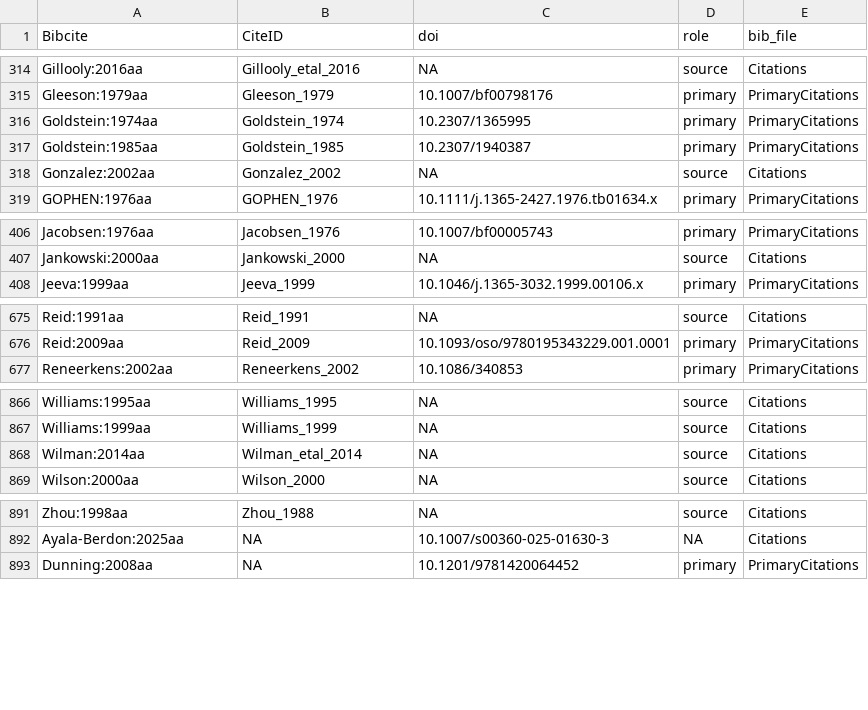
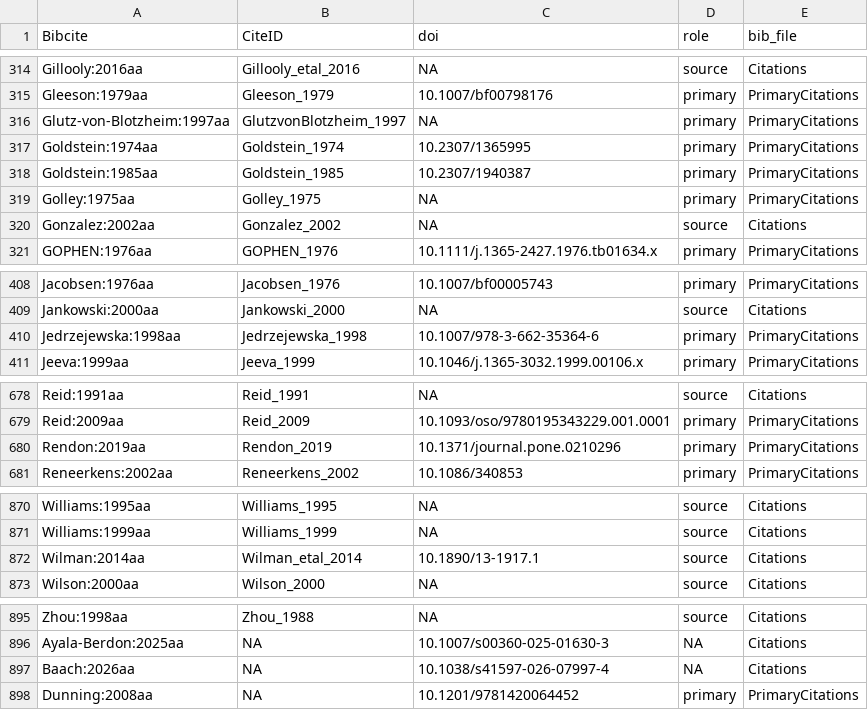
Before and after one commit to TaxonBodyMassML/TaxonBodyMass_DB, a CSV file: Bib/TaxonBodyMass_CitationCiteIDs.csv, drawn as a sheet; only a part is shown, gaps mark what is left out.

```diff
--- a/Bib/TaxonBodyMass_CitationCiteIDs.csv
+++ b/Bib/TaxonBodyMass_CitationCiteIDs.csv
@@ -315,4 +315,6 @@
 "Gleeson:1979aa","Gleeson_1979","10.1007/bf00798176","primary","PrimaryCitations"
+"Glutz-von-Blotzheim:1997aa","GlutzvonBlotzheim_1997",NA,"primary","PrimaryCitations"
 "Goldstein:1974aa","Goldstein_1974","10.2307/1365995","primary","PrimaryCitations"
 "Goldstein:1985aa","Goldstein_1985","10.2307/1940387","primary","PrimaryCitations"
+"Golley:1975aa","Golley_1975",NA,"primary","PrimaryCitations"
 "Gonzalez:2002aa","Gonzalez_2002",NA,"source","Citations"
@@ -407,2 +409,3 @@
 "Jankowski:2000aa","Jankowski_2000",NA,"source","Citations"
+"Jedrzejewska:1998aa","Jedrzejewska_1998","10.1007/978-3-662-35364-6","primary","PrimaryCitations"
 "Jeeva:1999aa","Jeeva_1999","10.1046/j.1365-3032.1999.00106.x","primary","PrimaryCitations"
@@ -676,2 +679,3 @@
 "Reid:2009aa","Reid_2009","10.1093/oso/9780195343229.001.0001","primary","PrimaryCitations"
+"Rendon:2019aa","Rendon_2019","10.1371/journal.pone.0210296","primary","PrimaryCitations"
 "Reneerkens:2002aa","Reneerkens_2002","10.1086/340853","primary","PrimaryCitations"
@@ -867,3 +871,3 @@
 "Williams:1999aa","Williams_1999",NA,"source","Citations"
-"Wilman:2014aa","Wilman_etal_2014",NA,"source","Citations"
+"Wilman:2014aa","Wilman_etal_2014","10.1890/13-1917.1","source","Citations"
 "Wilson:2000aa","Wilson_2000",NA,"source","Citations"
@@ -892,2 +896,3 @@
 "Ayala-Berdon:2025aa",NA,"10.1007/s00360-025-01630-3",NA,"Citations"
+"Baach:2026aa",NA,"10.1038/s41597-026-07997-4",NA,"Citations"
 "Dunning:2008aa",NA,"10.1201/9781420064452","primary","PrimaryCitations"
```
Also changed, not shown: TaxonBodyMass_GenusLevel.csv, 12 other files.
